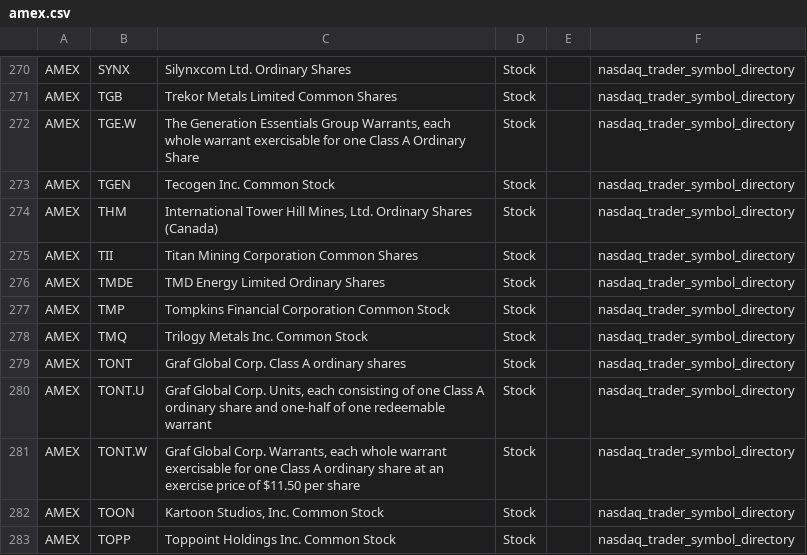
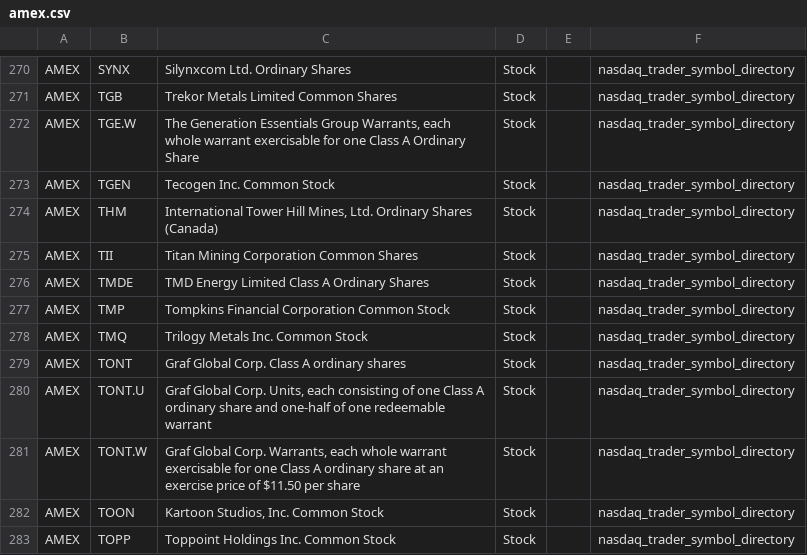
Before and after one commit to mrft/ticker-chronicle, a CSV file: data/raw/amex.csv, drawn as a sheet; only a part is shown, gaps mark what is left out.

```diff
--- a/data/raw/amex.csv
+++ b/data/raw/amex.csv
@@ -275,3 +275,3 @@ AMEX,THM,"International Tower Hill Mines, Ltd. Ordinary Shares (Canada)",Stock,,
 AMEX,TII,Titan Mining Corporation Common Shares,Stock,,nasdaq_trader_symbol_directory
-AMEX,TMDE,TMD Energy Limited Ordinary Shares,Stock,,nasdaq_trader_symbol_directory
+AMEX,TMDE,TMD Energy Limited Class A Ordinary Shares,Stock,,nasdaq_trader_symbol_directory
 AMEX,TMP,Tompkins Financial Corporation Common Stock,Stock,,nasdaq_trader_symbol_directory
```
Also changed, not shown: data/raw/nasdaq.csv, data/raw/nyse.csv, 2 other files.
